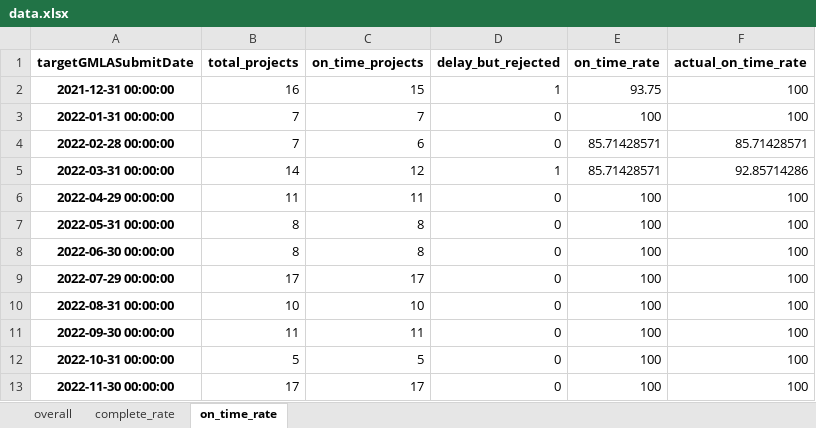
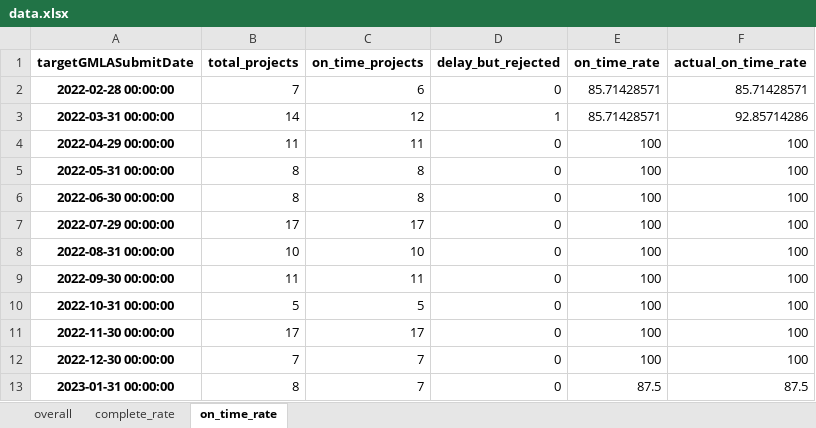
Before and after one commit to CPWRF/Projects, an Excel workbook: GMLAtracking/For Jessica/data.xlsx, sheet on_time_rate, drawn as a sheet; values as stored, in another font and other column widths than the file's, no borders; removed rows and columns are numbered as before the commit, all else as after; the diff names each change by its address in the sheet, - before the commit and + after, or states it on an @@ line.

```diff
--- a/GMLAtracking/For Jessica/data.xlsx (sheet on_time_rate)
+++ b/GMLAtracking/For Jessica/data.xlsx (sheet on_time_rate)
-row 2: 2021-12-31 00:00:00 | 16 | 15 | 1 | 93.75 | 100
-row 3: 2022-01-31 00:00:00 | 7 | 7 | 0 | 100 | 100
+row 12: 2022-12-30 00:00:00 | 7 | 7 | 0 | 100 | 100
+row 13: 2023-01-31 00:00:00 | 8 | 7 | 0 | 87.5 | 87.5
```
Also changed, not shown: sheet overall, sheet complete_rate, hidden cells, 3 other files.
